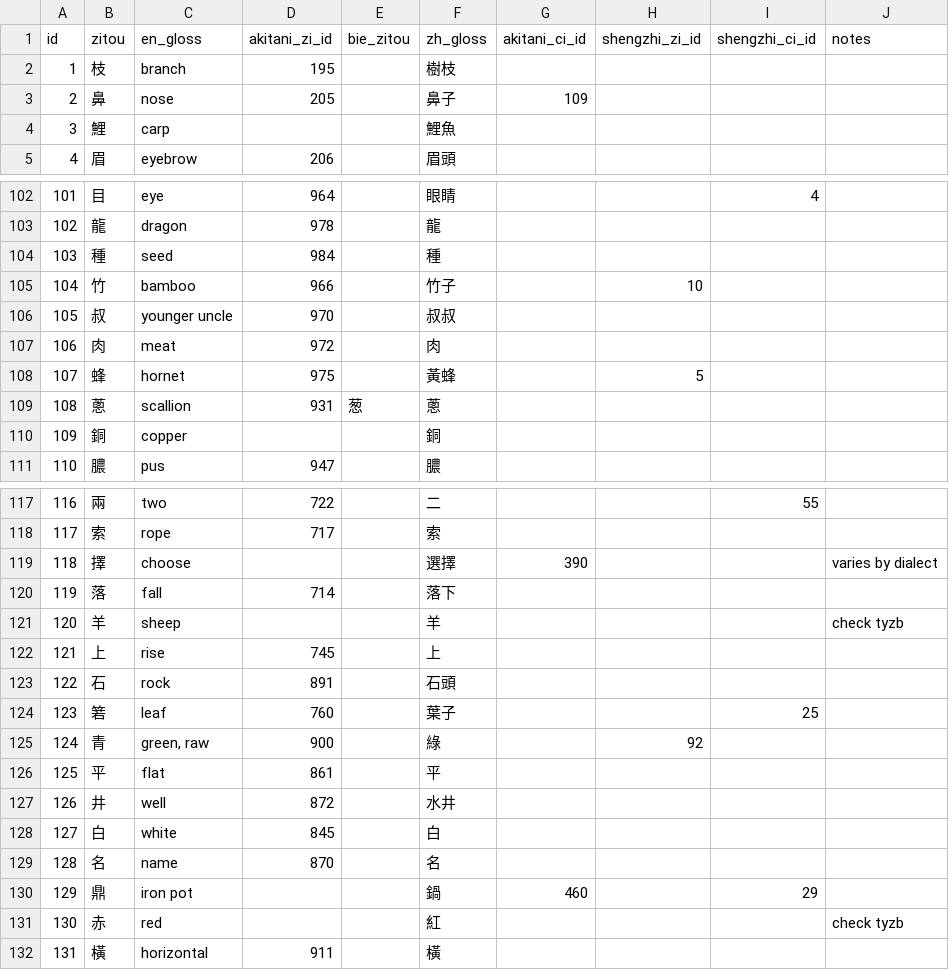
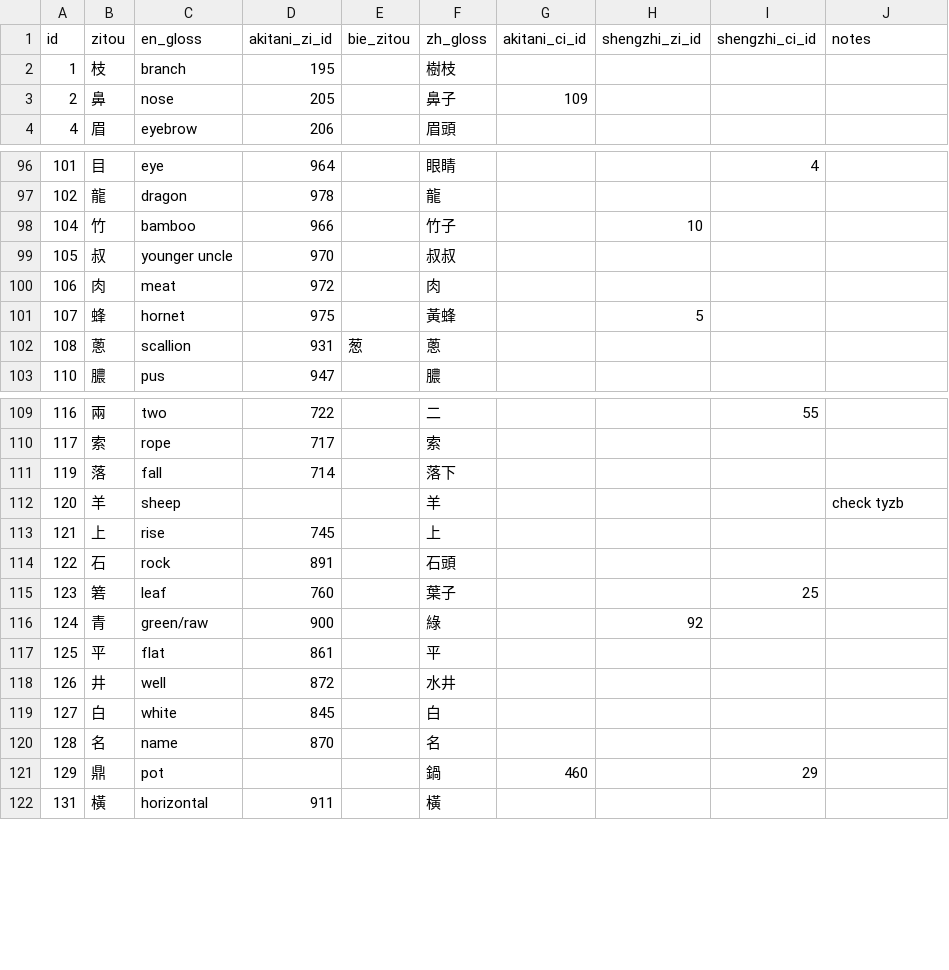
Before and after one commit to jtcarlyle/minyu-map, a TSV file: index.tsv, drawn as a sheet; only a part is shown, gaps mark what is left out; removed rows and columns are numbered as before the commit, all else as after; the diff covers the shown part only; the diff names each change by its address in the sheet, - before the commit and + after, or states it on an @@ line.

```diff
--- a/index.tsv
+++ b/index.tsv
-row 4: 3 | 鯉 | carp |  |  | 鯉魚
-row 104: 103 | 種 | seed | 984 |  | 種
-row 110: 109 | 銅 | copper |  |  | 銅
-row 119: 118 | 擇 | choose |  |  | 選擇 | 390 |  |  | varies by dialect
-C116 (en_gloss): green, raw
+C116 (en_gloss): green/raw
-C121 (en_gloss): iron pot
+C121 (en_gloss): pot
-row 131: 130 | 赤 | red |  |  | 紅 |  |  |  | check tyzb
```
Also changed, not shown: 5 removed rows and 6 edited cells elsewhere in this file, 1 other file.
